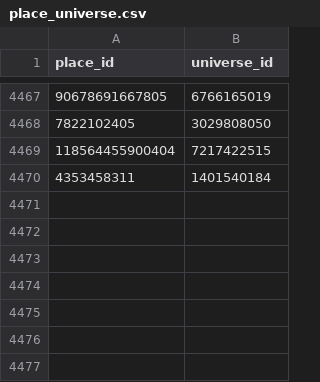
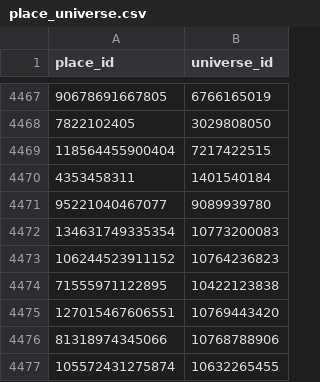
Before and after one commit to Sirrseals03/roblox-trend-tracker, a CSV file: data/place_universe.csv, drawn as a sheet; only a part is shown, gaps mark what is left out; the diff names each change by its address in the sheet, - before the commit and + after, or states it on an @@ line.

```diff
--- a/data/place_universe.csv
+++ b/data/place_universe.csv
+row 4471: 95221040467077 | 9089939780
+row 4472: 134631749335354 | 10773200083
+row 4473: 106244523911152 | 10764236823
+row 4474: 71555971122895 | 10422123838
+row 4475: 127015467606551 | 10769443420
+row 4476: 81318974345066 | 10768788906
+row 4477: 105572431275874 | 10632265455
```
Also changed, not shown: data/runs.csv, 43 other files.
